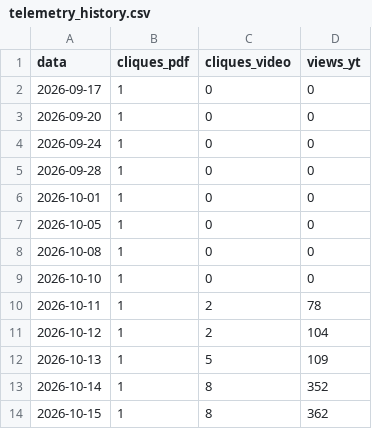
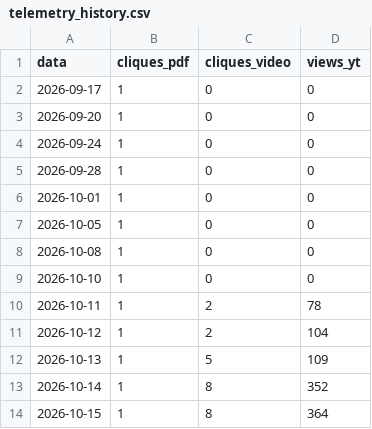
Before and after one commit to naygno/green-computing-edu, a CSV file: assets/telemetry_history.csv, drawn as a sheet.

Commit message:
chore(telemetry): atualiza grafico e historico csv com 364 views

```diff
--- a/assets/telemetry_history.csv
+++ b/assets/telemetry_history.csv
@@ -13,2 +13,2 @@ data,cliques_pdf,cliques_video,views_yt
 2026-10-14,1,8,352
-2026-10-15,1,8,362
+2026-10-15,1,8,364
```
Also changed, not shown: 1 other file.
